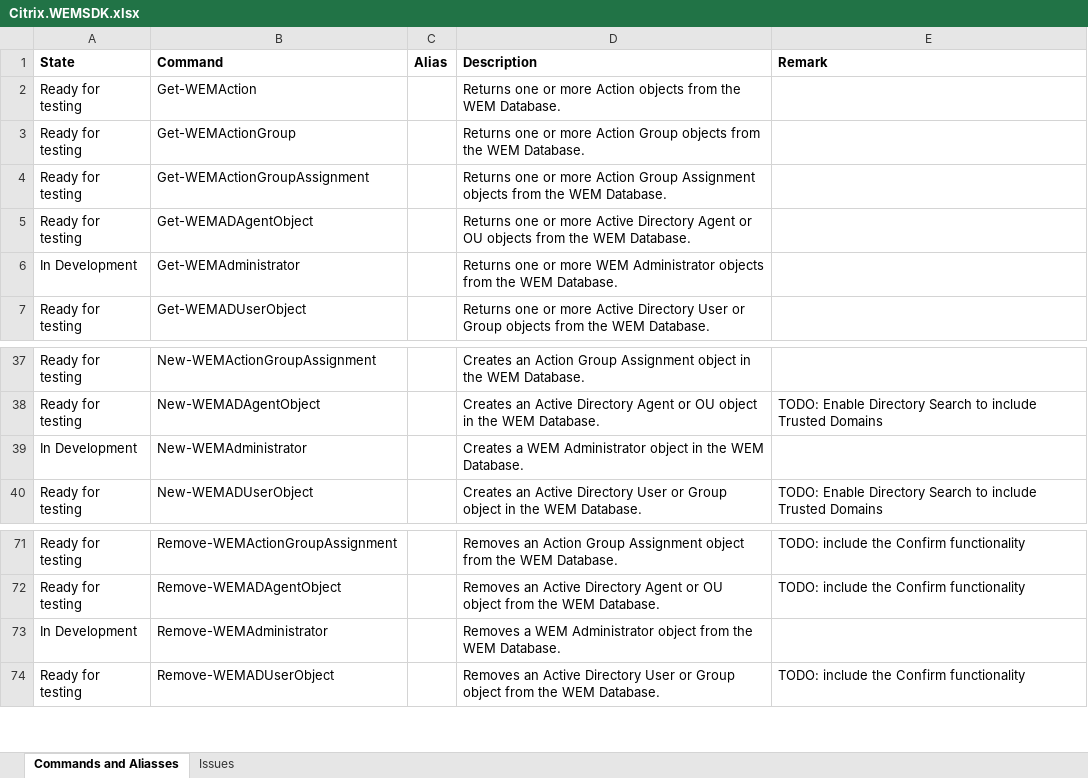
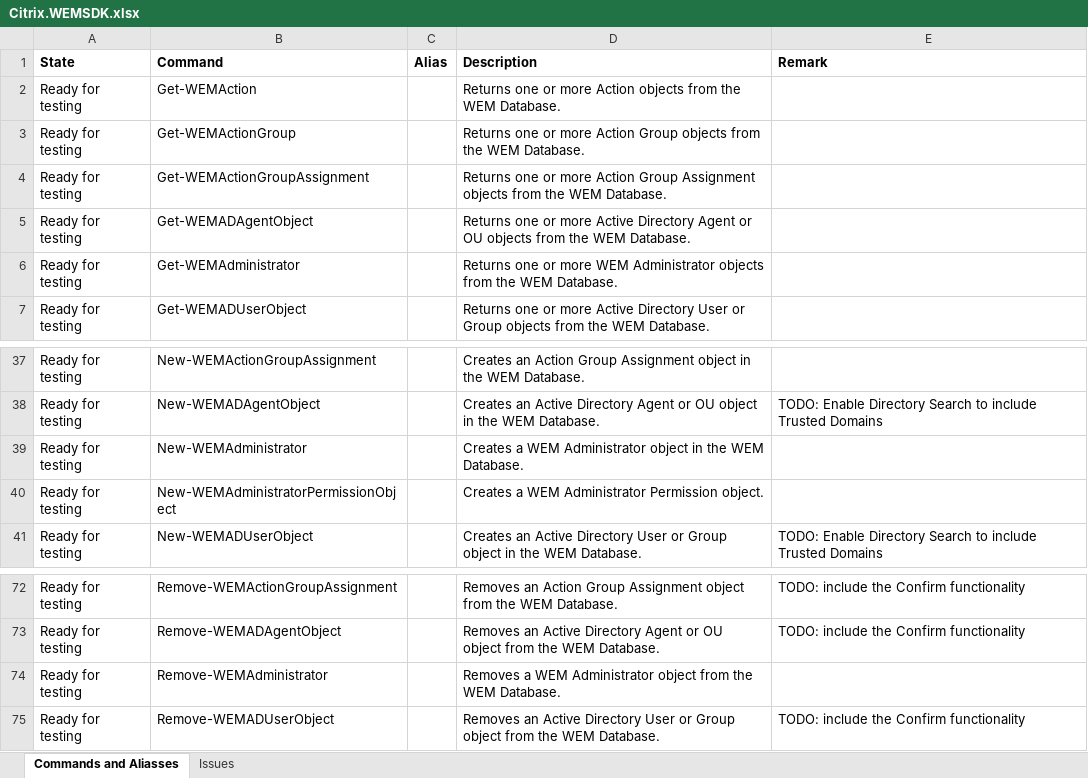
Before and after one commit to msfreaks/Citrix.WEMSDK, an Excel workbook: Citrix.WEMSDK.xlsx, sheet Commands and Aliasses, drawn as a sheet; only a part is shown, gaps mark what is left out; values as stored, in another font and other column widths than the file's, no borders; addresses are those after the commit; the diff names each change by its address in the sheet, - before the commit and + after, or states it on an @@ line.

Commit message:
WEMAdministrator functions

```diff
--- a/Citrix.WEMSDK.xlsx (sheet Commands and Aliasses)
+++ b/Citrix.WEMSDK.xlsx (sheet Commands and Aliasses)
-A6 (State): In Development
+A6 (State): Ready for testing
-A39 (State): In Development
+A39 (State): Ready for testing
+row 40: Ready for testing | New-WEMAdministratorPermissionObject |  | Creates a WEM Administrator Permission object.
-A74 (State): In Development
+A74 (State): Ready for testing
```
Also changed, not shown: 9 other files.
